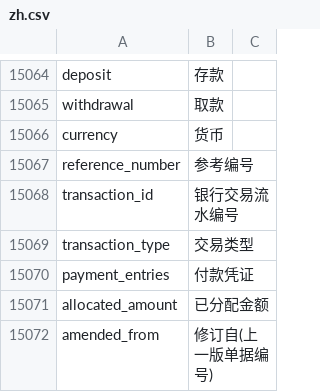
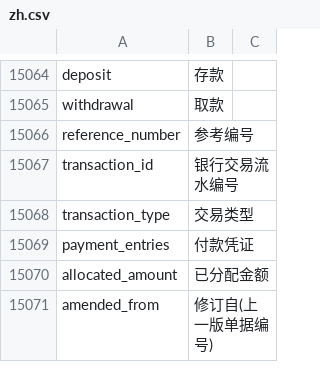
Before and after one commit to z1coyan/erpnext_chinese, a CSV file: erpnext_chinese/translations/zh.csv, drawn as a sheet; only a part is shown, gaps mark what is left out.

Commit message:
remove current to avoid conflict with unscrub function call

```diff
--- a/erpnext_chinese/translations/zh.csv
+++ b/erpnext_chinese/translations/zh.csv
@@ -15605,3 +15605,2 @@ deposit,存款
 withdrawal,取款
-currency,货币
 reference_number,参考编号
```
